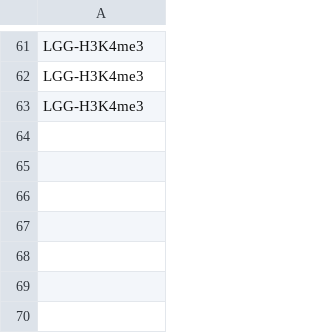
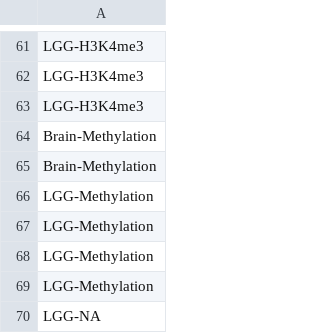
Before and after one commit to qwang-big/crl-web, a CSV file: GLMname.csv, drawn as a sheet; only a part is shown, gaps mark what is left out.

```diff
--- a/GLMname.csv
+++ b/GLMname.csv
@@ -63 +63,8 @@ LGG-H3K4me3
 LGG-H3K4me3
+Brain-Methylation
+Brain-Methylation
+LGG-Methylation
+LGG-Methylation
+LGG-Methylation
+LGG-Methylation
+LGG-NA
```
Also changed, not shown: CLLcomp.csv, CRCcomp.csv, 30 other files.
